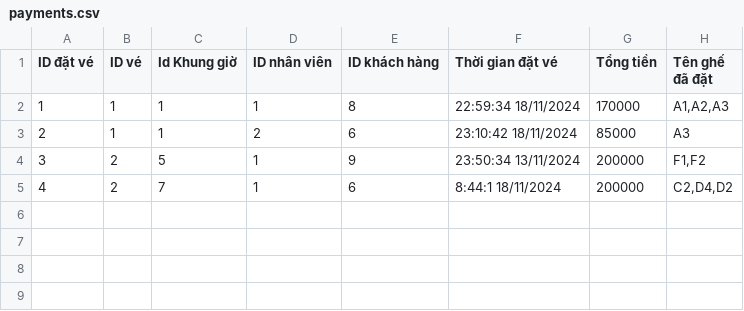
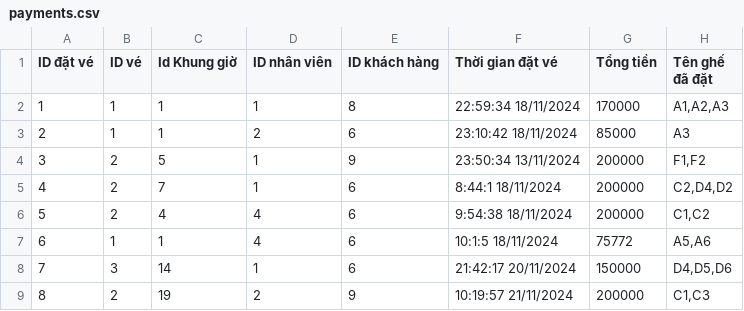
Before and after one commit to TaiLeNee/Cinema-Management, a CSV file: DATA/payments.csv, drawn as a sheet.

```diff
--- a/DATA/payments.csv
+++ b/DATA/payments.csv
@@ -5 +5,5 @@ ID đặt vé, ID vé, Id Khung giờ, ID nhân viên,ID khách hàng, Thời gi
 4,2,7,1,6,8:44:1 18/11/2024,200000,"C2,D4,D2"
+5,2,4,4,6,9:54:38 18/11/2024,200000,"C1,C2"
+6,1,1,4,6,10:1:5 18/11/2024,75772,"A5,A6"
+7,3,14,1,6,21:42:17 20/11/2024,150000,"D4,D5,D6"
+8,2,19,2,9,10:19:57 21/11/2024,200000,"C1,C3"
```
Also changed, not shown: DATA/employee.csv, 7 other files.
